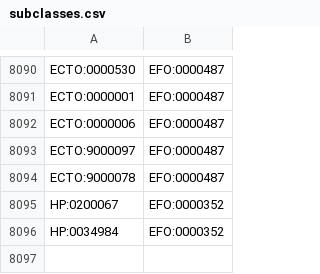
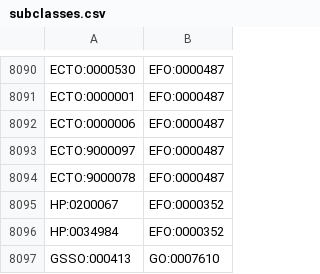
Before and after one commit to EBISPOT/efo, a CSV file: src/templates/subclasses.csv, drawn as a sheet; only a part is shown, gaps mark what is left out; the diff names each change by its address in the sheet, - before the commit and + after, or states it on an @@ line.

Commit message:
Added import for GSSO and imported sexuality terms for #2416

```diff
--- a/src/templates/subclasses.csv
+++ b/src/templates/subclasses.csv
+row 8097: GSSO:000413 | GO:0007610
```
Also changed, not shown: src/ontology/reports/class-count-by-prefix.tsv, src/ontology/reports/obsolete_gwas.tsv, 9 other files.
